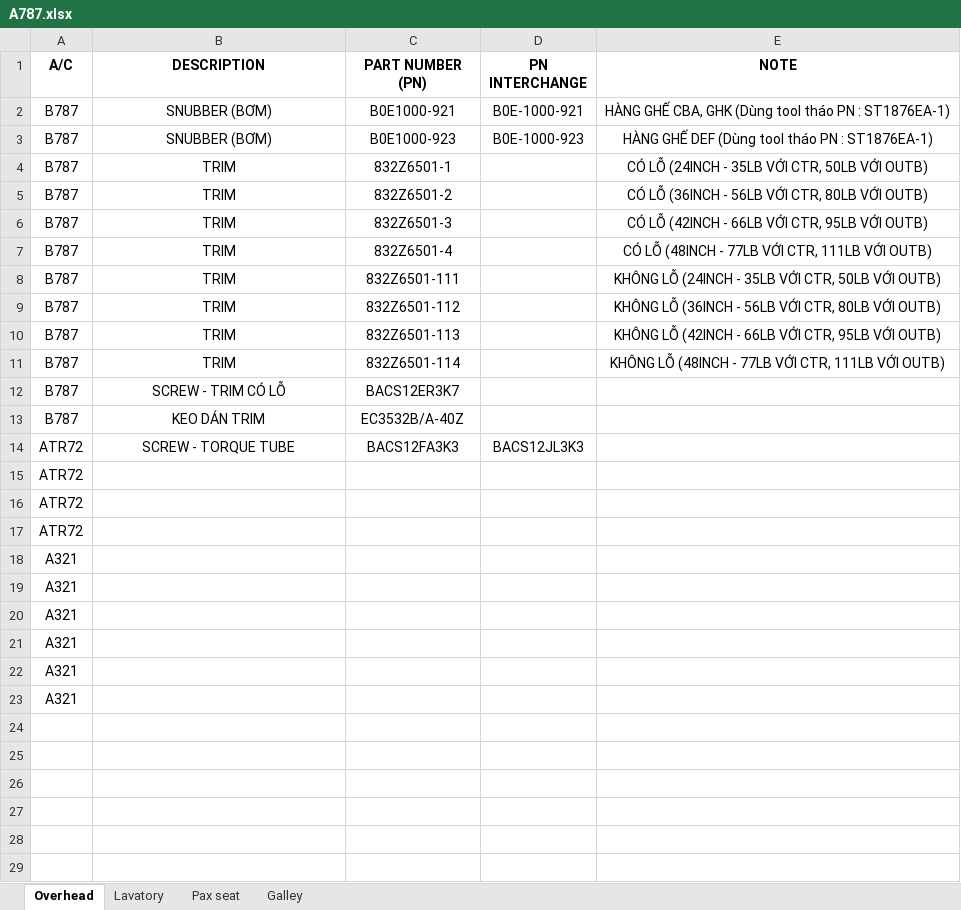
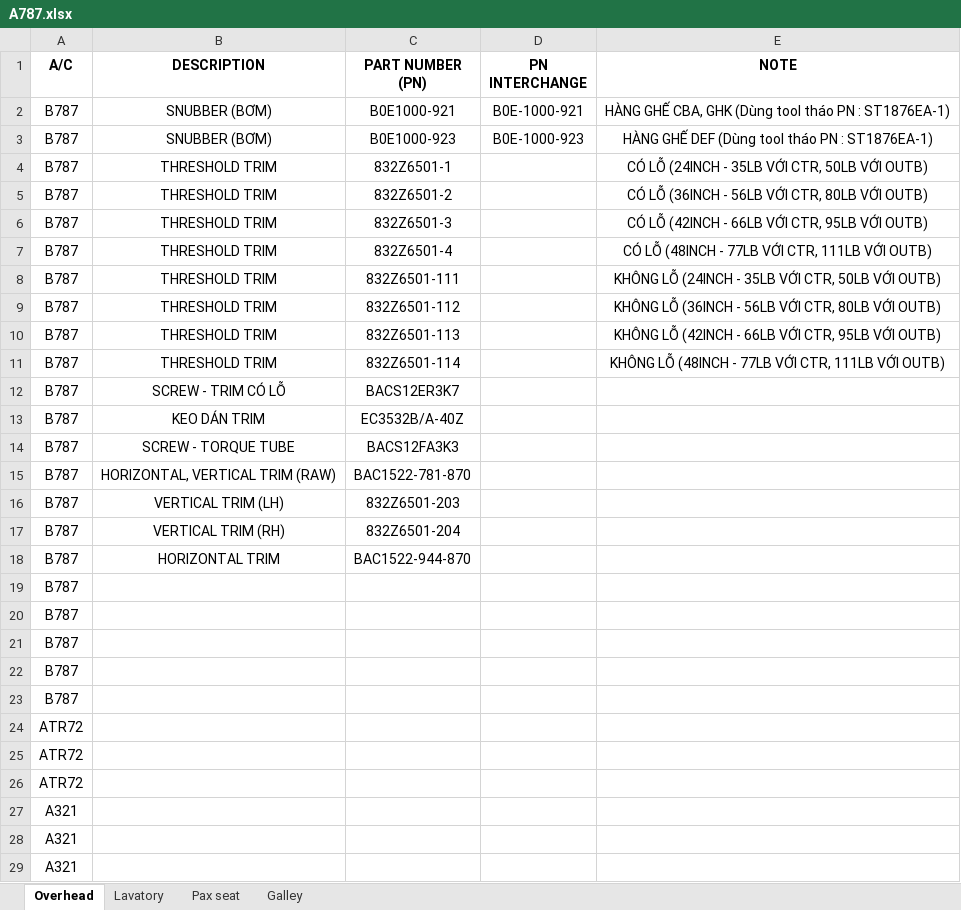
Before and after one commit to 02838-vae/cabbase, an Excel workbook: pages/A787.xlsx, sheet Overhead, drawn as a sheet; only a part is shown; the shorter side is filled out with more unchanged rows; values as stored, in another font and other column widths than the file's, no borders; the diff names each change by its address in the sheet, - before the commit and + after, or states it on an @@ line.

```diff
--- a/pages/A787.xlsx (sheet Overhead)
+++ b/pages/A787.xlsx (sheet Overhead)
-B4:B11 (DESCRIPTION): TRIM
+B4:B11 (DESCRIPTION): THRESHOLD TRIM
-A14 (A/C): ATR72
+A14 (A/C): B787
-D14 (PN INTERCHANGE): BACS12JL3K3
+D14 (PN INTERCHANGE): (empty)
+row 15: B787 | HORIZONTAL, VERTICAL TRIM (RAW) | BAC1522-781-870
+row 16: B787 | VERTICAL TRIM (LH) | 832Z6501-203
+row 17: B787 | VERTICAL TRIM (RH) | 832Z6501-204
+row 18: B787 | HORIZONTAL TRIM | BAC1522-944-870
+row 19: B787
+row 20: B787
+row 21: B787
+row 22: B787
+row 23: B787
```
Also changed, not shown: sheet Pax seat.
